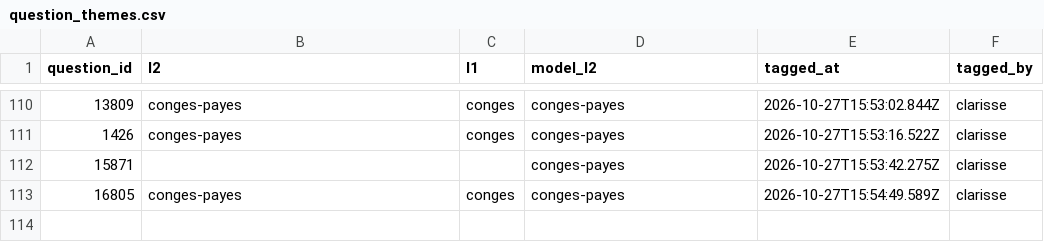
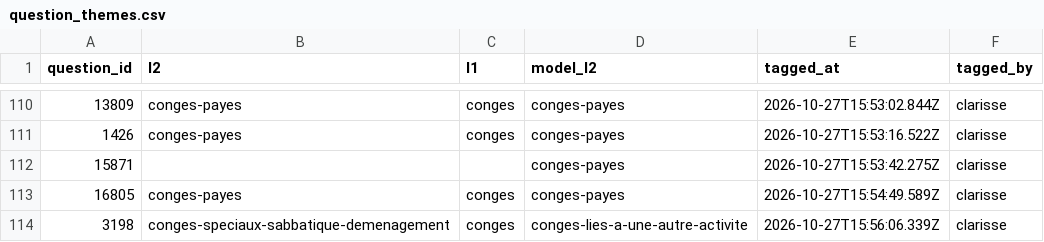
Before and after one commit to rmelisson/fiches-sp-links-tagging, a CSV file: votes/question_themes.csv, drawn as a sheet; only a part is shown, gaps mark what is left out.

Commit message:
themes: clarisse (113)

```diff
--- a/votes/question_themes.csv
+++ b/votes/question_themes.csv
@@ -113 +113,2 @@ question_id,l2,l1,model_l2,tagged_at,tagged_by
 16805,conges-payes,conges,conges-payes,2026-10-27T15:54:49.589Z,clarisse
+3198,conges-speciaux-sabbatique-demenagement,conges,conges-lies-a-une-autre-activite,2026-10-27T15:56:06.339Z,clarisse
```
